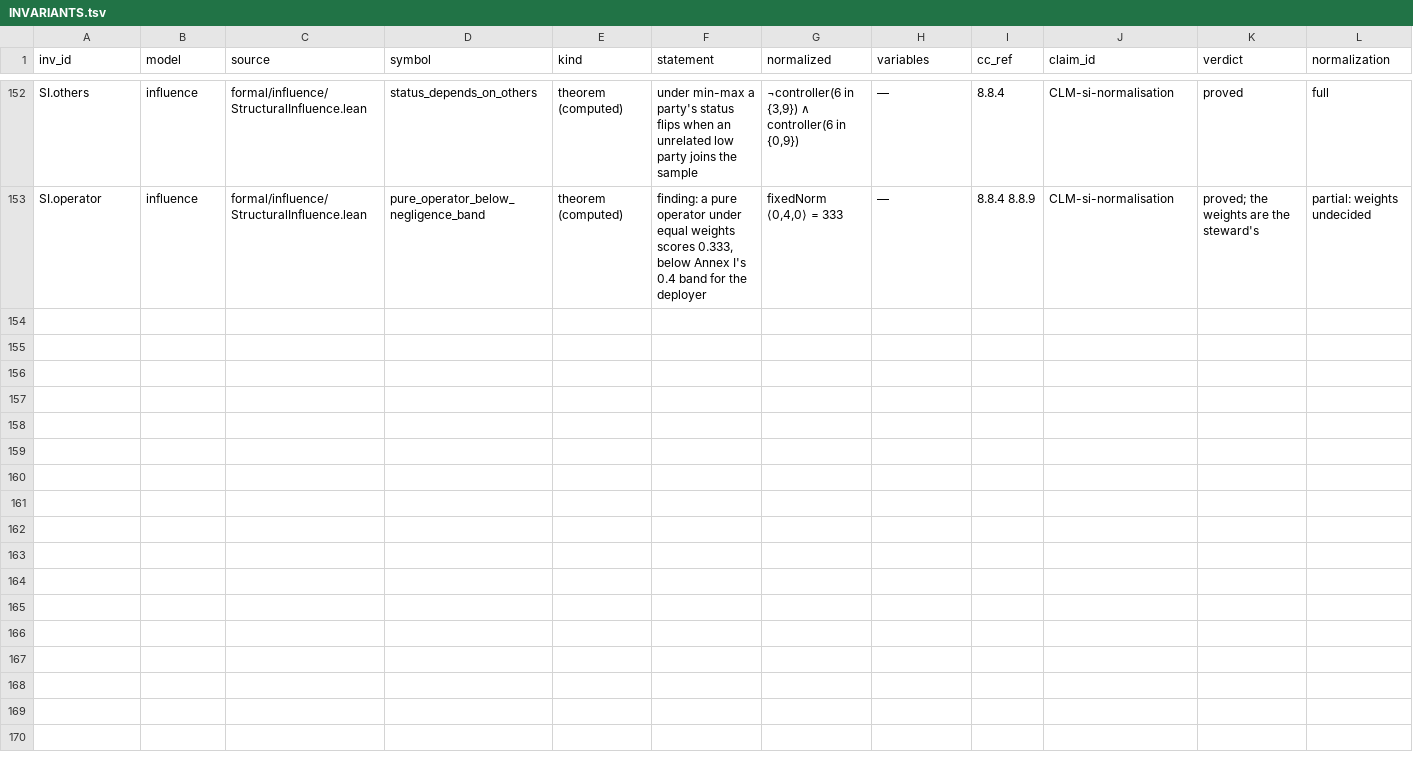
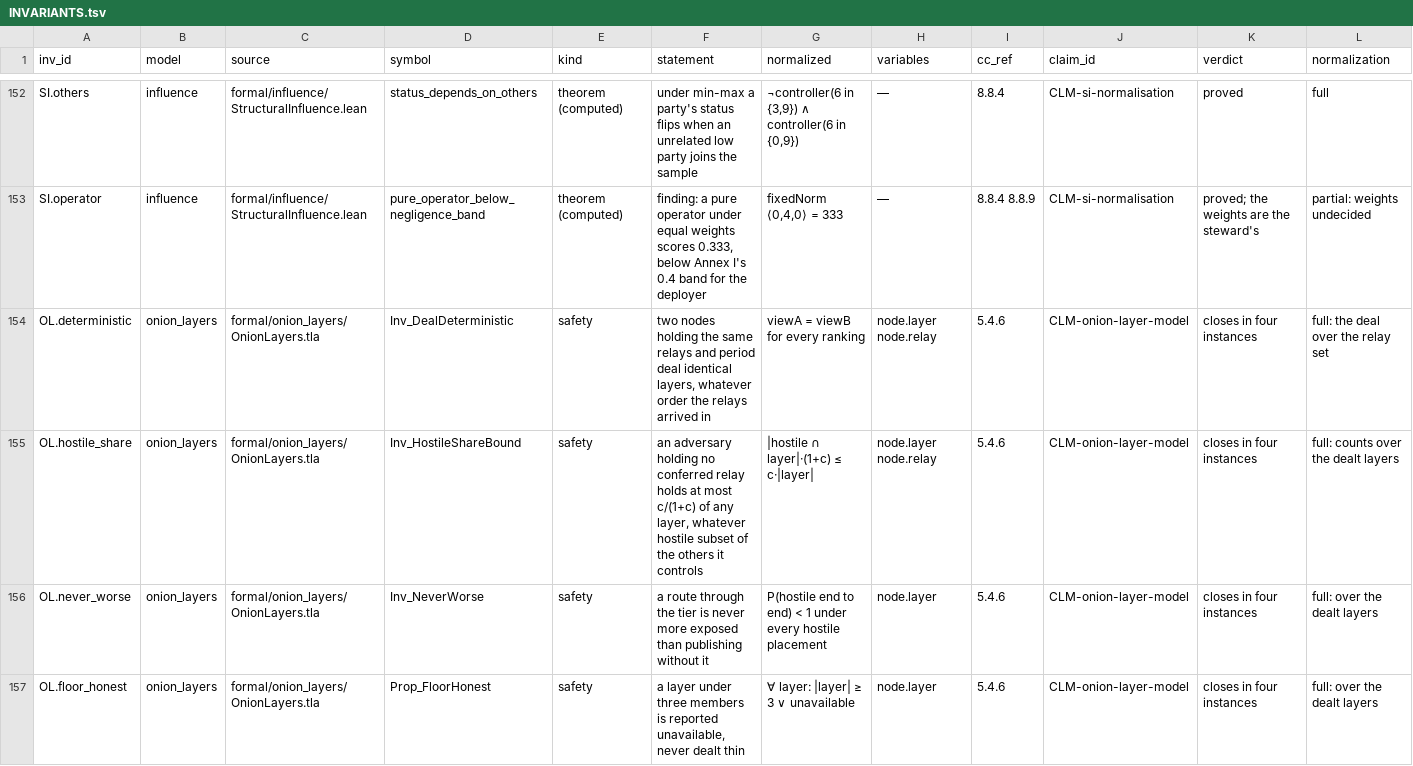
Before and after one commit to CIRISAI/CIRISConstitution, a TSV file: formal/INVARIANTS.tsv, drawn as a sheet; only a part is shown, gaps mark what is left out; the diff covers the shown part only; the diff names each change by its address in the sheet, - before the commit and + after, or states it on an @@ line.

```diff
--- a/formal/INVARIANTS.tsv
+++ b/formal/INVARIANTS.tsv
+row 154: OL.deterministic | onion_layers | formal/onion_layers/OnionLayers.tla | Inv_DealDeterministic | safety | two nodes holding the same relays and period deal identical layers, whatever order the relays arrived in | viewA = viewB for every ranking | node.layer node.relay | 5.4.6 | CLM-onion-layer-model | closes in four instances | full: the deal over the relay set
+row 155: OL.hostile_share | onion_layers | formal/onion_layers/OnionLayers.tla | Inv_HostileShareBound | safety | an adversary holding no conferred relay holds at most c/(1+c) of any layer, whatever hostile subset of the others it controls | |hostile ∩ layer|·(1+c) ≤ c·|layer| | node.layer node.relay | 5.4.6 | CLM-onion-layer-model | closes in four instances | full: counts over the dealt layers
+row 156: OL.never_worse | onion_layers | formal/onion_layers/OnionLayers.tla | Inv_NeverWorse | safety | a route through the tier is never more exposed than publishing without it | P(hostile end to end) < 1 under every hostile placement | node.layer | 5.4.6 | CLM-onion-layer-model | closes in four instances | full: over the dealt layers
+row 157: OL.floor_honest | onion_layers | formal/onion_layers/OnionLayers.tla | Prop_FloorHonest | safety | a layer under three members is reported unavailable, never dealt thin | ∀ layer: |layer| ≥ 3 ∨ unavailable | node.layer | 5.4.6 | CLM-onion-layer-model | closes in four instances | full: over the dealt layers
```
Also changed, not shown: 4 added rows elsewhere in this file, constitution/claims.tsv, formal/STATE_TABLE.tsv, 19 other files.
